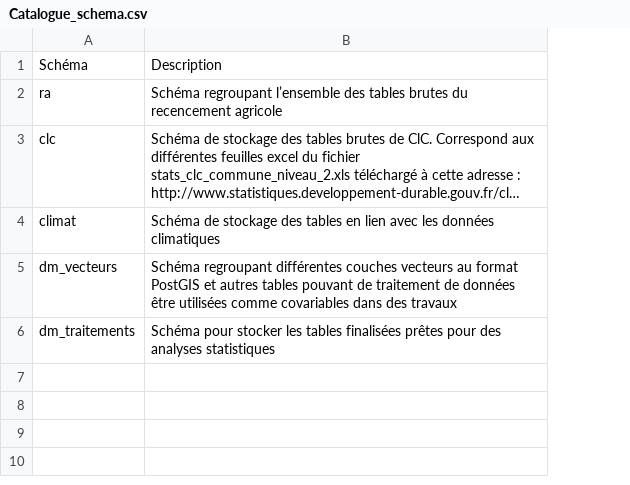
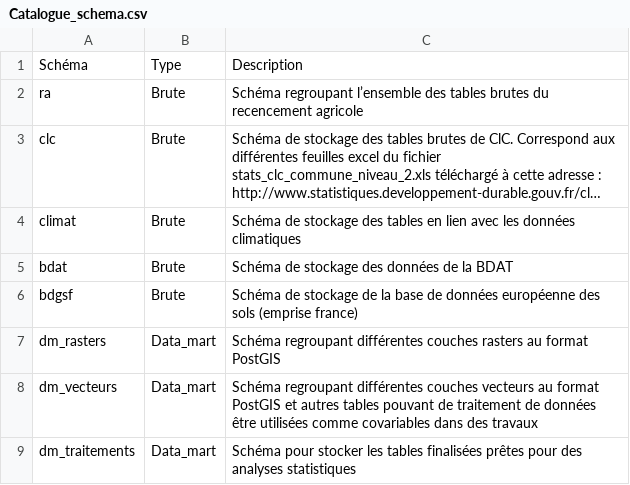
Before and after one commit to GisEDSol/Carbo_elevage, a CSV file: Documentation/Metadonnees/Catalogue_schema.csv, drawn as a sheet; long unchanged cells end in …; the diff names each change by its address in the sheet, - before the commit and + after, or states it on an @@ line.

```diff
--- a/Documentation/Metadonnees/Catalogue_schema.csv
+++ b/Documentation/Metadonnees/Catalogue_schema.csv
+column B, rows 1-4: Type | Brute | Brute | Brute; rows 8-9: Data_mart | Data_mart
+row 5: bdat | Brute | Schéma de stockage des données de la BDAT
+row 6: bdgsf | Brute | Schéma de stockage de la base de données européenne des sols (emprise france)
+row 7: dm_rasters | Data_mart | Schéma regroupant différentes couches rasters au format PostGIS
```
Also changed, not shown: 7 other files.
